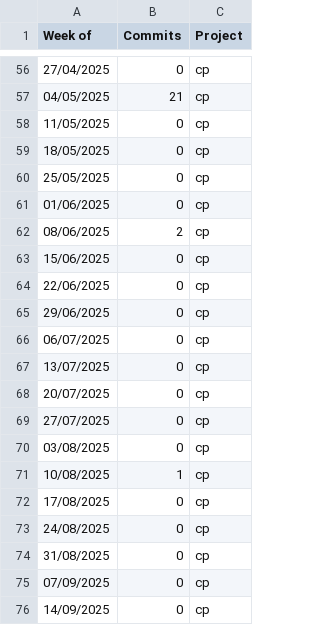
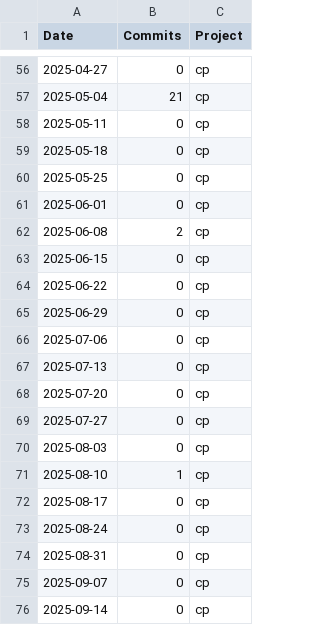
Before and after one commit to mjamontano/postgresql_grafana, a CSV file: Commits over time.csv, drawn as a sheet; only a part is shown, gaps mark what is left out; the diff covers the shown part only.

```diff
--- a/Commits over time.csv
+++ b/Commits over time.csv
@@ -1 +1 @@
-Week of,Commits,Project
+Date,Commits,Project
@@ -56,21 +56,21 @@
-27/04/2025,0,cp
-04/05/2025,21,cp
-11/05/2025,0,cp
-18/05/2025,0,cp
-25/05/2025,0,cp
-01/06/2025,0,cp
-08/06/2025,2,cp
-15/06/2025,0,cp
-22/06/2025,0,cp
-29/06/2025,0,cp
-06/07/2025,0,cp
-13/07/2025,0,cp
-20/07/2025,0,cp
-27/07/2025,0,cp
-03/08/2025,0,cp
-10/08/2025,1,cp
-17/08/2025,0,cp
-24/08/2025,0,cp
-31/08/2025,0,cp
-07/09/2025,0,cp
-14/09/2025,0,cp
+2025-04-27,0,cp
+2025-05-04,21,cp
+2025-05-11,0,cp
+2025-05-18,0,cp
+2025-05-25,0,cp
+2025-06-01,0,cp
+2025-06-08,2,cp
+2025-06-15,0,cp
+2025-06-22,0,cp
+2025-06-29,0,cp
+2025-07-06,0,cp
+2025-07-13,0,cp
+2025-07-20,0,cp
+2025-07-27,0,cp
+2025-08-03,0,cp
+2025-08-10,1,cp
+2025-08-17,0,cp
+2025-08-24,0,cp
+2025-08-31,0,cp
+2025-09-07,0,cp
+2025-09-14,0,cp
```
Also changed, not shown: 54 edited cells elsewhere in this file.
